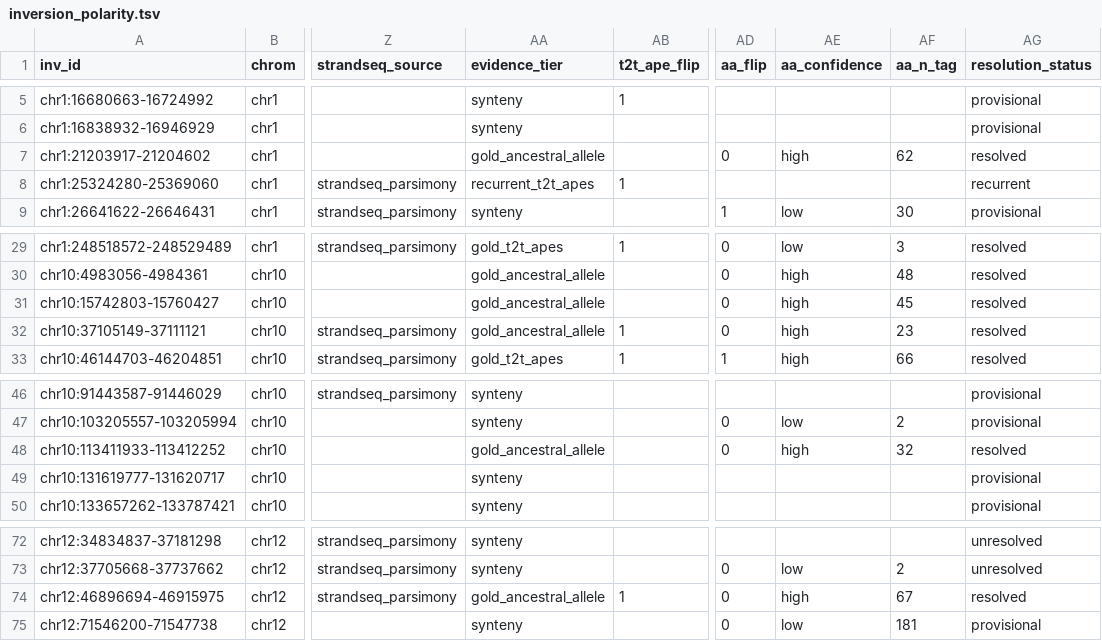
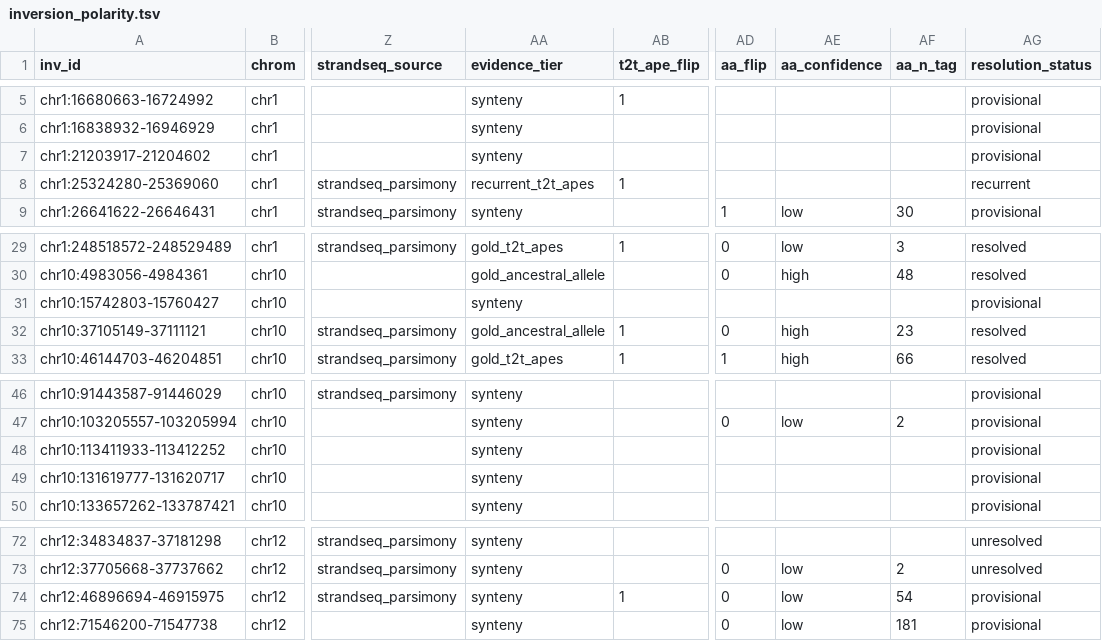
Before and after one commit to SauersML/ferromic, a TSV file: data/inversion_polarity.tsv, drawn as a sheet; only a part is shown, gaps mark what is left out; the diff names each change by its address in the sheet, - before the commit and + after, or states it on an @@ line.

```diff
--- a/data/inversion_polarity.tsv
+++ b/data/inversion_polarity.tsv
-AA7 (evidence_tier): gold_ancestral_allele
+AA7 (evidence_tier): synteny
-AD7 (aa_flip): 0
+AD7 (aa_flip): (empty)
-AE7 (aa_confidence): high
+AE7 (aa_confidence): (empty)
-AF7 (aa_n_tag): 62
+AF7 (aa_n_tag): (empty)
-AG7 (resolution_status): resolved
+AG7 (resolution_status): provisional
-AA31 (evidence_tier): gold_ancestral_allele
+AA31 (evidence_tier): synteny
-AD31 (aa_flip): 0
+AD31 (aa_flip): (empty)
-AE31 (aa_confidence): high
+AE31 (aa_confidence): (empty)
-AF31 (aa_n_tag): 45
+AF31 (aa_n_tag): (empty)
-AG31 (resolution_status): resolved
+AG31 (resolution_status): provisional
-AA48 (evidence_tier): gold_ancestral_allele
+AA48 (evidence_tier): synteny
-AD48 (aa_flip): 0
+AD48 (aa_flip): (empty)
-AE48 (aa_confidence): high
+AE48 (aa_confidence): (empty)
-AF48 (aa_n_tag): 32
+AF48 (aa_n_tag): (empty)
-AG48 (resolution_status): resolved
+AG48 (resolution_status): provisional
-AA74 (evidence_tier): gold_ancestral_allele
+AA74 (evidence_tier): synteny
-AE74 (aa_confidence): high
+AE74 (aa_confidence): low
-AF74 (aa_n_tag): 67
+AF74 (aa_n_tag): 54
-AG74 (resolution_status): resolved
+AG74 (resolution_status): provisional
```
Also changed, not shown: data/ancestral_allele_polarity.tsv, 1 other file.
